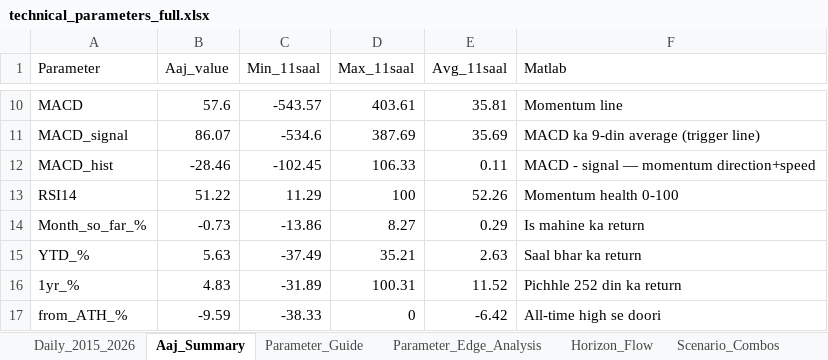
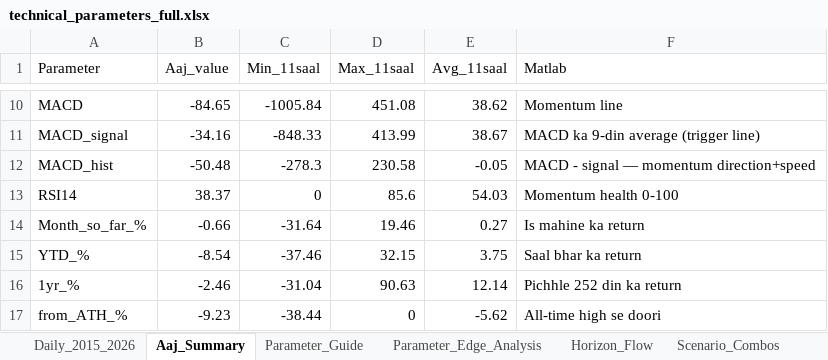
Before and after one commit to Sunil-ghodela/marketmantri_dashboard, an Excel workbook: state/technical_parameters_full.xlsx, sheet Aaj_Summary, drawn as a sheet; only a part is shown, gaps mark what is left out; values as stored, in another font and other column widths than the file's, no borders; the diff covers the shown part only; the diff names each change by its address in the sheet, - before the commit and + after, or states it on an @@ line.

```diff
--- a/state/technical_parameters_full.xlsx (sheet Aaj_Summary)
+++ b/state/technical_parameters_full.xlsx (sheet Aaj_Summary)
-B10 (Aaj_value): 57.6
+B10 (Aaj_value): -84.65
-C10 (Min_11saal): -543.57
+C10 (Min_11saal): -1005.84
-D10 (Max_11saal): 403.61
+D10 (Max_11saal): 451.08
-E10 (Avg_11saal): 35.81
+E10 (Avg_11saal): 38.62
-B11 (Aaj_value): 86.07
+B11 (Aaj_value): -34.16
-C11 (Min_11saal): -534.6
+C11 (Min_11saal): -848.33
-D11 (Max_11saal): 387.69
+D11 (Max_11saal): 413.99
-E11 (Avg_11saal): 35.69
+E11 (Avg_11saal): 38.67
-B12 (Aaj_value): -28.46
+B12 (Aaj_value): -50.48
-C12 (Min_11saal): -102.45
+C12 (Min_11saal): -278.3
-D12 (Max_11saal): 106.33
+D12 (Max_11saal): 230.58
-E12 (Avg_11saal): 0.11
+E12 (Avg_11saal): -0.05
-B13 (Aaj_value): 51.22
+B13 (Aaj_value): 38.37
-C13 (Min_11saal): 11.29
+C13 (Min_11saal): 0
-D13 (Max_11saal): 100
+D13 (Max_11saal): 85.6
-E13 (Avg_11saal): 52.26
+E13 (Avg_11saal): 54.03
-B14 (Aaj_value): -0.73
+B14 (Aaj_value): -0.66
-C14 (Min_11saal): -13.86
+C14 (Min_11saal): -31.64
-D14 (Max_11saal): 8.27
+D14 (Max_11saal): 19.46
-E14 (Avg_11saal): 0.29
+E14 (Avg_11saal): 0.27
-B15 (Aaj_value): 5.63
+B15 (Aaj_value): -8.54
-C15 (Min_11saal): -37.49
+C15 (Min_11saal): -37.46
-D15 (Max_11saal): 35.21
+D15 (Max_11saal): 32.15
-E15 (Avg_11saal): 2.63
+E15 (Avg_11saal): 3.75
-B16 (Aaj_value): 4.83
+B16 (Aaj_value): -2.46
-C16 (Min_11saal): -31.89
+C16 (Min_11saal): -31.04
-D16 (Max_11saal): 100.31
+D16 (Max_11saal): 90.63
-E16 (Avg_11saal): 11.52
+E16 (Avg_11saal): 12.14
-B17 (Aaj_value): -9.59
+B17 (Aaj_value): -9.23
-C17 (Min_11saal): -38.33
+C17 (Min_11saal): -38.44
-E17 (Avg_11saal): -6.42
+E17 (Avg_11saal): -5.62
```
Also changed, not shown: 33 edited cells elsewhere in this sheet, sheet Daily_2015_2026, sheet Horizon_Flow, sheet Parameter_Edge_Analysis, sheet Scenario_Combos, sheet Stage_Map, sheet Trade_Cadence, 2 more sheets, 1 other file.
